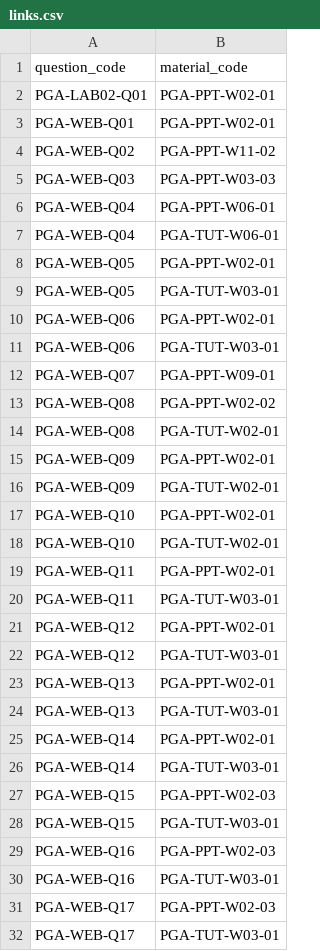
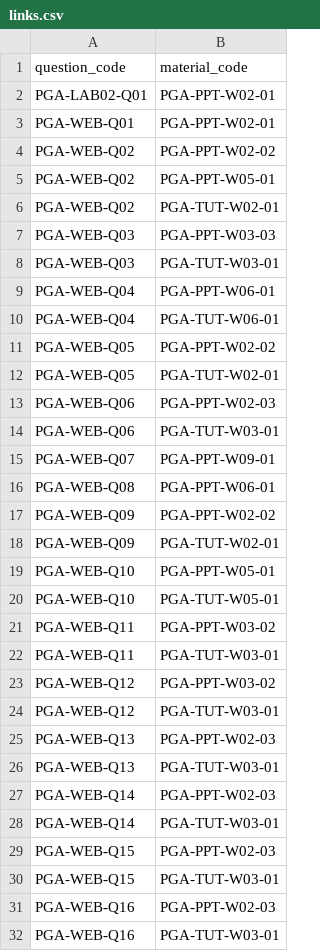
Before and after one commit to Pilgrim132333333/PRG20, a CSV file: backend/database_templates/links.csv, drawn as a sheet; only a part is shown; the shorter side is filled out with more unchanged rows; the diff covers the shown part only.

```diff
--- a/backend/database_templates/links.csv
+++ b/backend/database_templates/links.csv
@@ -3,24 +3,26 @@
 "PGA-WEB-Q01	",PGA-PPT-W02-01
-"PGA-WEB-Q02	",PGA-PPT-W11-02
+"PGA-WEB-Q02	",PGA-PPT-W02-02
+"PGA-WEB-Q02	",PGA-PPT-W05-01
+"PGA-WEB-Q02	",PGA-TUT-W02-01
 PGA-WEB-Q03,PGA-PPT-W03-03
+PGA-WEB-Q03,PGA-TUT-W03-01
 "PGA-WEB-Q04	",PGA-PPT-W06-01
 PGA-WEB-Q04,PGA-TUT-W06-01
-PGA-WEB-Q05,PGA-PPT-W02-01
-"PGA-WEB-Q05	",PGA-TUT-W03-01
-"PGA-WEB-Q06	",PGA-PPT-W02-01
+PGA-WEB-Q05,PGA-PPT-W02-02
+"PGA-WEB-Q05	",PGA-TUT-W02-01
+"PGA-WEB-Q06	",PGA-PPT-W02-03
 "PGA-WEB-Q06	",PGA-TUT-W03-01
 PGA-WEB-Q07,PGA-PPT-W09-01
-"PGA-WEB-Q08	",PGA-PPT-W02-02
-"PGA-WEB-Q08	",PGA-TUT-W02-01
-"PGA-WEB-Q09	",PGA-PPT-W02-01
+"PGA-WEB-Q08	",PGA-PPT-W06-01
+"PGA-WEB-Q09	",PGA-PPT-W02-02
 "PGA-WEB-Q09	",PGA-TUT-W02-01
-"PGA-WEB-Q10	",PGA-PPT-W02-01
-"PGA-WEB-Q10	",PGA-TUT-W02-01
-"PGA-WEB-Q11	",PGA-PPT-W02-01
+"PGA-WEB-Q10	",PGA-PPT-W05-01
+"PGA-WEB-Q10	",PGA-TUT-W05-01
+"PGA-WEB-Q11	",PGA-PPT-W03-02
 "PGA-WEB-Q11	",PGA-TUT-W03-01
-"PGA-WEB-Q12	",PGA-PPT-W02-01
+"PGA-WEB-Q12	",PGA-PPT-W03-02
 "PGA-WEB-Q12	",PGA-TUT-W03-01
-"PGA-WEB-Q13	",PGA-PPT-W02-01
+"PGA-WEB-Q13	",PGA-PPT-W02-03
 "PGA-WEB-Q13	",PGA-TUT-W03-01
-"PGA-WEB-Q14	",PGA-PPT-W02-01
+"PGA-WEB-Q14	",PGA-PPT-W02-03
 "PGA-WEB-Q14	",PGA-TUT-W03-01
```
Also changed, not shown: 8 added rows, 2 removed rows and 14 edited cells elsewhere in this file, backend/database_templates/questions.csv.
